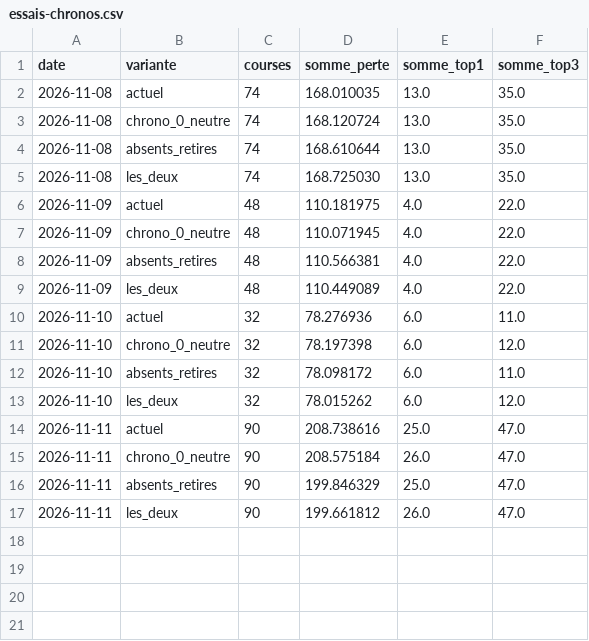
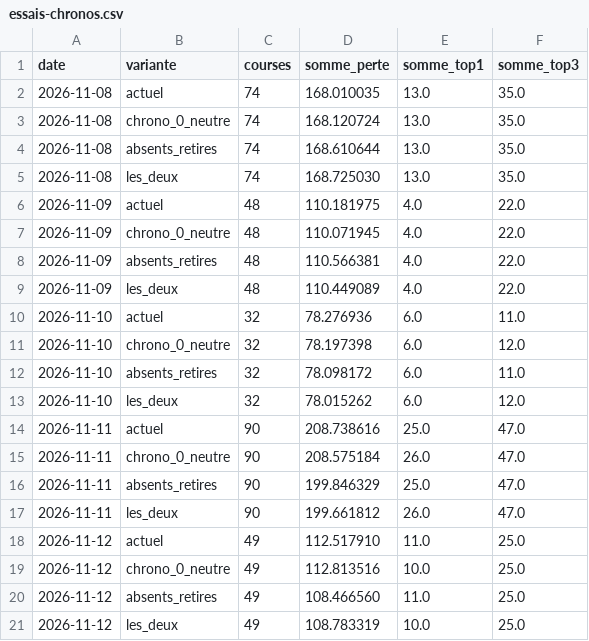
Before and after one commit to irrever/c-kdo-test, a CSV file: quinte/journal/essais-chronos.csv, drawn as a sheet; the diff names each change by its address in the sheet, - before the commit and + after, or states it on an @@ line.

```diff
--- a/quinte/journal/essais-chronos.csv
+++ b/quinte/journal/essais-chronos.csv
+row 18: 2026-11-12 | actuel | 49 | 112.517910 | 11.0 | 25.0
+row 19: 2026-11-12 | chrono_0_neutre | 49 | 112.813516 | 10.0 | 25.0
+row 20: 2026-11-12 | absents_retires | 49 | 108.466560 | 11.0 | 25.0
+row 21: 2026-11-12 | les_deux | 49 | 108.783319 | 10.0 | 25.0
```
Also changed, not shown: quinte/journal/mesure-quintes.csv, quinte/journal/mouvement.csv, 2 other files.
